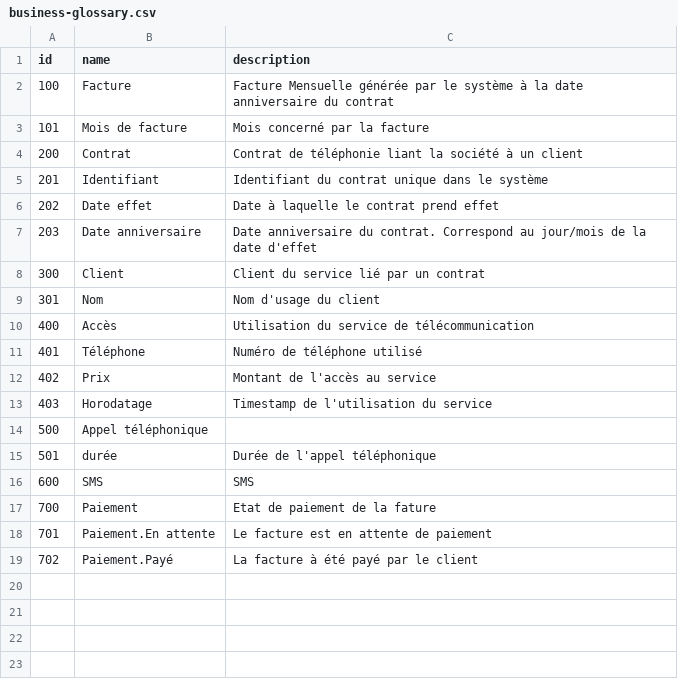
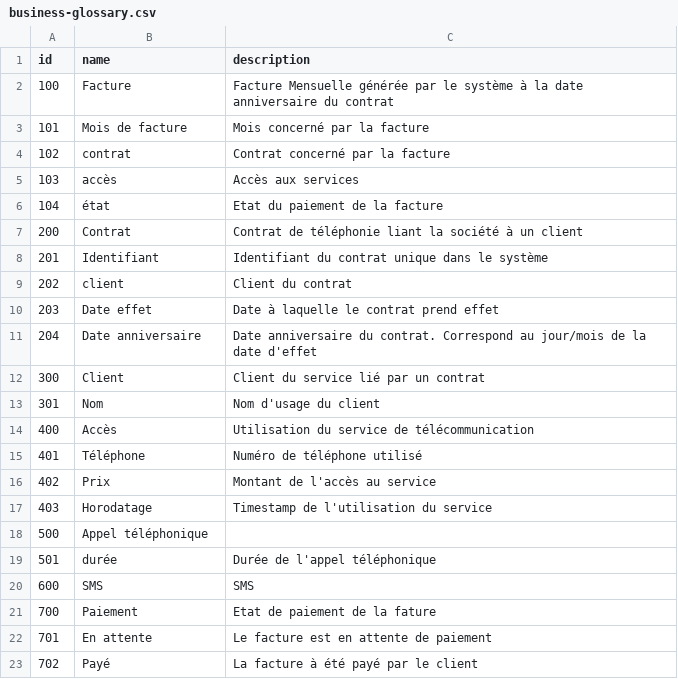
Before and after one commit to jboz/living-documentation, a CSV file: livingdoc-examples/ddd-annotated/src/docs/business-glossary.csv, drawn as a sheet.

```diff
--- a/livingdoc-examples/ddd-annotated/src/docs/business-glossary.csv
+++ b/livingdoc-examples/ddd-annotated/src/docs/business-glossary.csv
@@ -3,6 +3,10 @@ id,name,description
 101,Mois de facture,Mois concerné par la facture
+102,contrat,Contrat concerné par la facture
+103,accès,Accès aux services
+104,état,Etat du paiement de la facture
 200,Contrat,Contrat de téléphonie liant la société à un client
 201,Identifiant,Identifiant du contrat unique dans le système
-202,Date effet,Date à laquelle le contrat prend effet
-203,Date anniversaire,Date anniversaire du contrat. Correspond au jour/mois de la date d'effet
+202,client,Client du contrat
+203,Date effet,Date à laquelle le contrat prend effet
+204,Date anniversaire,Date anniversaire du contrat. Correspond au jour/mois de la date d'effet
 300,Client,Client du service lié par un contrat
@@ -17,3 +21,3 @@ id,name,description
 700,Paiement,Etat de paiement de la fature
-701,Paiement.En attente,Le facture est en attente de paiement
-702,Paiement.Payé,La facture à été payé par le client
+701,En attente,Le facture est en attente de paiement
+702,Payé,La facture à été payé par le client
```
Also changed, not shown: 21 other files.
